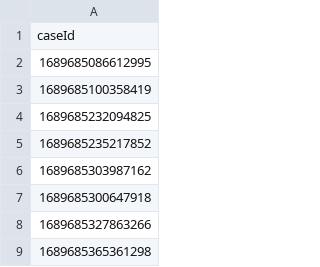
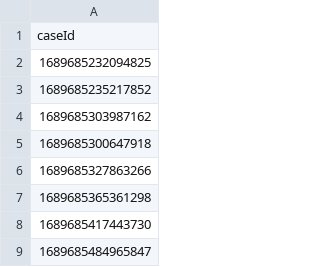
Before and after one commit to hmcts/xui-performance, a CSV file: src/gatling/resources/UserDataGACaseIds.csv, drawn as a sheet; only a part is shown; the shorter side is filled out with more unchanged rows.

Commit message:
scripting for civil general application1

```diff
--- a/src/gatling/resources/UserDataGACaseIds.csv
+++ b/src/gatling/resources/UserDataGACaseIds.csv
@@ -1,4 +1,2 @@
 caseId
-1689685086612995
-1689685100358419
 1689685232094825
```
